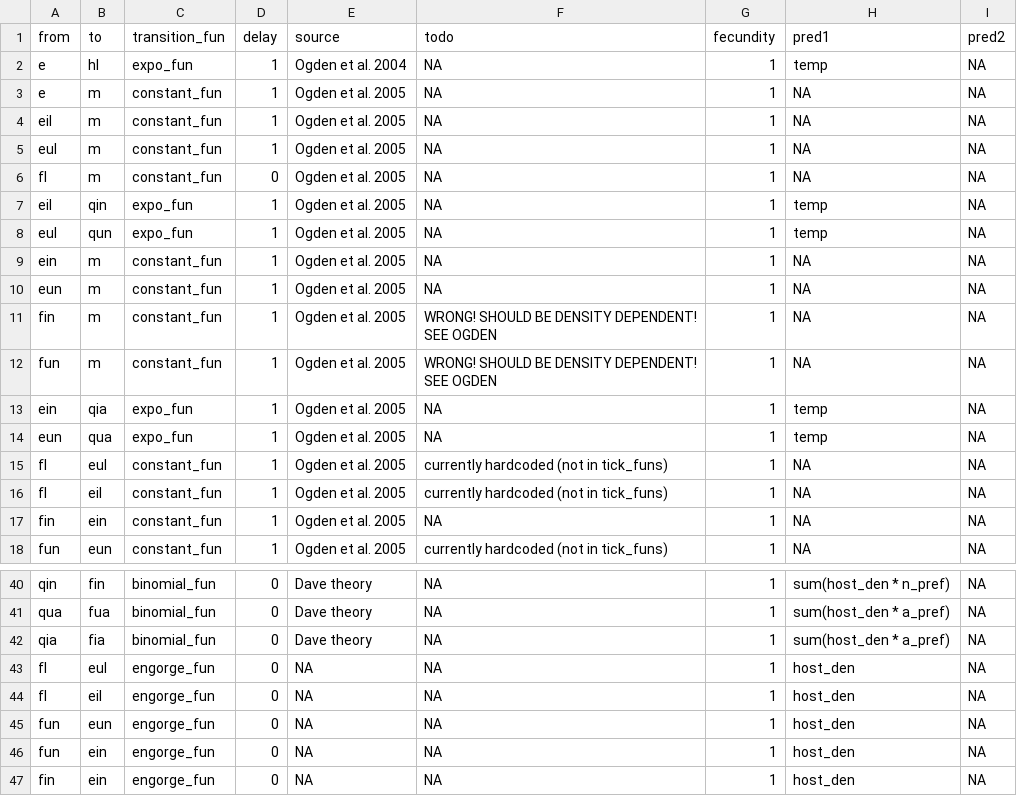
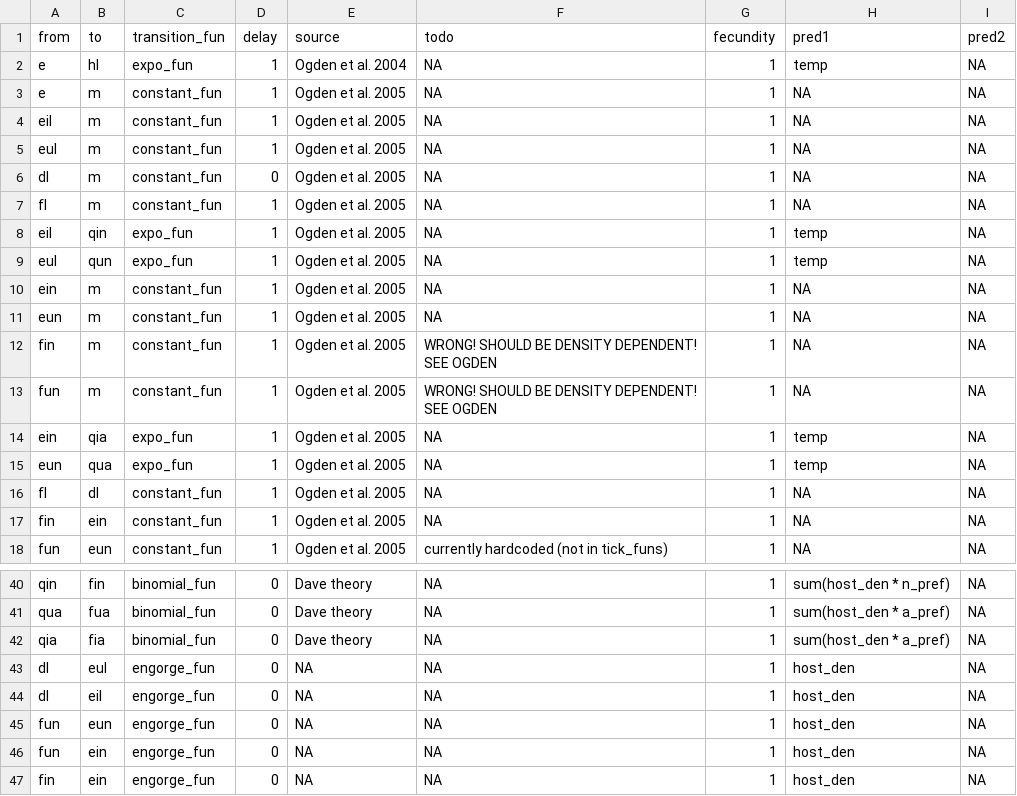
Before and after one commit to dallenmidd/IxPopDyMod, a CSV file: inputs/tick_functions.csv, drawn as a sheet; only a part is shown, gaps mark what is left out.

Commit message:
added 'dl' delayed larvae stage - first attempt at splitting feeding to engorged transitions into a delay part and a probability part

```diff
--- a/inputs/tick_functions.csv
+++ b/inputs/tick_functions.csv
@@ -5,3 +5,4 @@ eil, m, constant_fun, 1, Ogden et al. 2005, NA, 1, NA, NA
 eul, m, constant_fun, 1, Ogden et al. 2005, NA, 1, NA, NA
-fl, m, constant_fun, 0, Ogden et al. 2005, NA, 1, NA, NA
+dl, m, constant_fun, 0, Ogden et al. 2005, NA, 1, NA, NA
+fl, m, constant_fun, 1, Ogden et al. 2005, NA, 1, NA, NA
 eil, qin, expo_fun, 1, Ogden et al. 2005, NA, 1, temp, NA
@@ -14,4 +15,3 @@ ein, qia, expo_fun, 1, Ogden et al. 2005, NA, 1, temp, NA
 eun, qua, expo_fun, 1, Ogden et al. 2005, NA, 1, temp, NA
-fl, eul, constant_fun, 1, Ogden et al. 2005, currently hardcoded (not in tick_funs), 1, NA, NA
-fl, eil, constant_fun, 1, Ogden et al. 2005, currently hardcoded (not in tick_funs), 1, NA, NA
+fl, dl, constant_fun, 1, Ogden et al. 2005, NA, 1, NA, NA
 fin, ein, constant_fun, 1, Ogden et al. 2005, NA, 1, NA, NA
@@ -42,4 +42,4 @@ qua, fua, binomial_fun, 0, Dave theory, NA, 1, sum(host_den * a_pref), NA
 qia, fia, binomial_fun, 0, Dave theory, NA, 1, sum(host_den * a_pref), NA
-fl, eul, engorge_fun, 0, NA, NA, 1, host_den, NA
-fl, eil, engorge_fun, 0, NA, NA, 1, host_den, NA
+dl, eul, engorge_fun, 0, NA, NA, 1, host_den, NA
+dl, eil, engorge_fun, 0, NA, NA, 1, host_den, NA
 fun, eun, engorge_fun, 0, NA, NA, 1, host_den, NA
```
Also changed, not shown: inputs/tick_parameters.csv, 1 other file.
